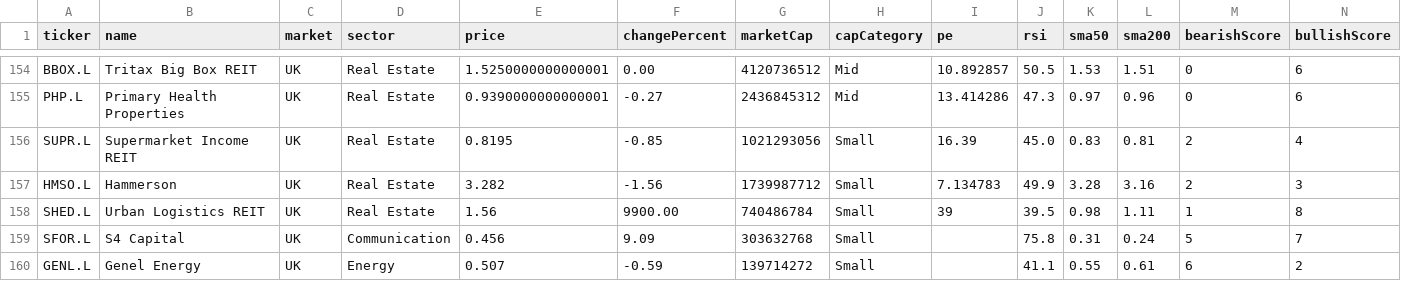
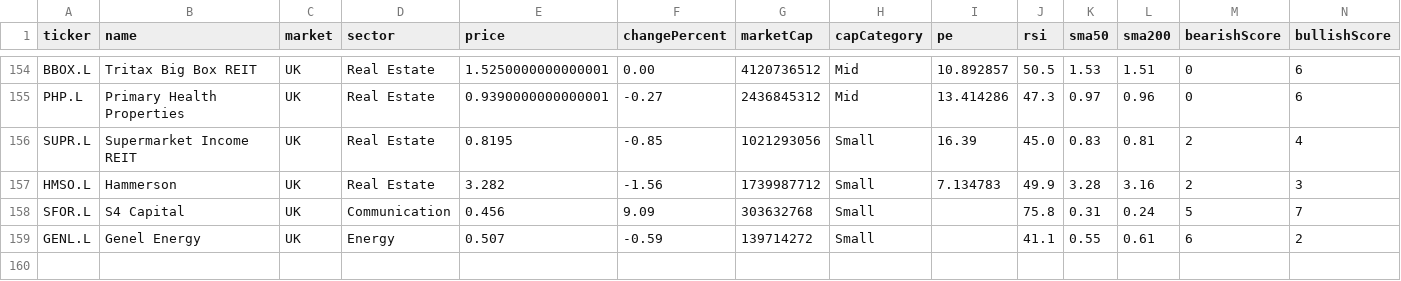
Before and after one commit to abhi15sep/share-market, a CSV file: data/uk-stocks.csv, drawn as a sheet; only a part is shown, gaps mark what is left out; rows hold the shown columns only; the diff names each change by its address in the sheet, - before the commit and + after, or states it on an @@ line.

```diff
--- a/data/uk-stocks.csv
+++ b/data/uk-stocks.csv
-row 158: SHED.L | Urban Logistics REIT | UK | Real Estate | 1.56 | 9900.00 | 740486784 | Small | 39 | 39.5 | 0.98 | 1.11 | 1 | 8
```
Also changed, not shown: 1 other file.
